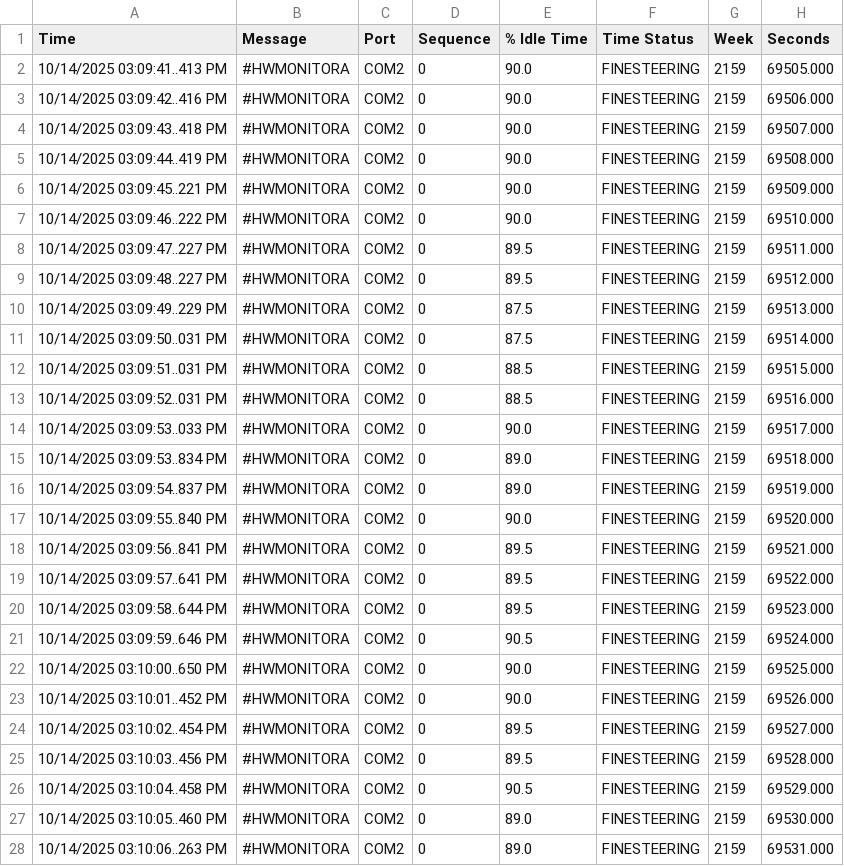
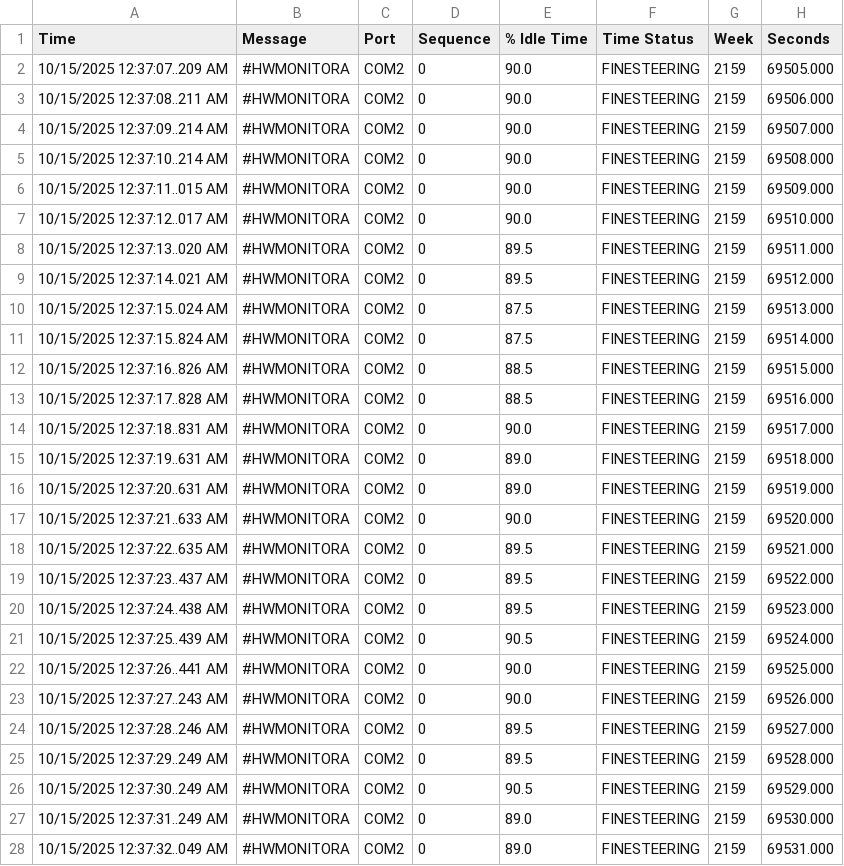
Before and after one commit to andylam404/OEM719-Log-Parser, a CSV file: OEM719 Log Parser LabVIEW/src/Test Data/GPS HWMONITOR.csv, drawn as a sheet; only a part is shown; the diff covers the shown part only; the diff names each change by its address in the sheet, - before the commit and + after, or states it on an @@ line.

```diff
--- a/OEM719 Log Parser LabVIEW/src/Test Data/GPS HWMONITOR.csv
+++ b/OEM719 Log Parser LabVIEW/src/Test Data/GPS HWMONITOR.csv
-A2 (Time): 10/14/2025 03:09:41..413 PM
+A2 (Time): 10/15/2025 12:37:07..209 AM
-A3 (Time): 10/14/2025 03:09:42..416 PM
+A3 (Time): 10/15/2025 12:37:08..211 AM
-A4 (Time): 10/14/2025 03:09:43..418 PM
+A4 (Time): 10/15/2025 12:37:09..214 AM
-A5 (Time): 10/14/2025 03:09:44..419 PM
+A5 (Time): 10/15/2025 12:37:10..214 AM
-A6 (Time): 10/14/2025 03:09:45..221 PM
+A6 (Time): 10/15/2025 12:37:11..015 AM
-A7 (Time): 10/14/2025 03:09:46..222 PM
+A7 (Time): 10/15/2025 12:37:12..017 AM
-A8 (Time): 10/14/2025 03:09:47..227 PM
+A8 (Time): 10/15/2025 12:37:13..020 AM
-A9 (Time): 10/14/2025 03:09:48..227 PM
+A9 (Time): 10/15/2025 12:37:14..021 AM
-A10 (Time): 10/14/2025 03:09:49..229 PM
+A10 (Time): 10/15/2025 12:37:15..024 AM
-A11 (Time): 10/14/2025 03:09:50..031 PM
+A11 (Time): 10/15/2025 12:37:15..824 AM
-A12 (Time): 10/14/2025 03:09:51..031 PM
+A12 (Time): 10/15/2025 12:37:16..826 AM
-A13 (Time): 10/14/2025 03:09:52..031 PM
+A13 (Time): 10/15/2025 12:37:17..828 AM
-A14 (Time): 10/14/2025 03:09:53..033 PM
+A14 (Time): 10/15/2025 12:37:18..831 AM
-A15 (Time): 10/14/2025 03:09:53..834 PM
+A15 (Time): 10/15/2025 12:37:19..631 AM
-A16 (Time): 10/14/2025 03:09:54..837 PM
+A16 (Time): 10/15/2025 12:37:20..631 AM
-A17 (Time): 10/14/2025 03:09:55..840 PM
+A17 (Time): 10/15/2025 12:37:21..633 AM
-A18 (Time): 10/14/2025 03:09:56..841 PM
+A18 (Time): 10/15/2025 12:37:22..635 AM
-A19 (Time): 10/14/2025 03:09:57..641 PM
+A19 (Time): 10/15/2025 12:37:23..437 AM
-A20 (Time): 10/14/2025 03:09:58..644 PM
+A20 (Time): 10/15/2025 12:37:24..438 AM
-A21 (Time): 10/14/2025 03:09:59..646 PM
+A21 (Time): 10/15/2025 12:37:25..439 AM
-A22 (Time): 10/14/2025 03:10:00..650 PM
+A22 (Time): 10/15/2025 12:37:26..441 AM
-A23 (Time): 10/14/2025 03:10:01..452 PM
+A23 (Time): 10/15/2025 12:37:27..243 AM
-A24 (Time): 10/14/2025 03:10:02..454 PM
+A24 (Time): 10/15/2025 12:37:28..246 AM
-A25 (Time): 10/14/2025 03:10:03..456 PM
+A25 (Time): 10/15/2025 12:37:29..249 AM
-A26 (Time): 10/14/2025 03:10:04..458 PM
+A26 (Time): 10/15/2025 12:37:30..249 AM
-A27 (Time): 10/14/2025 03:10:05..460 PM
+A27 (Time): 10/15/2025 12:37:31..249 AM
-A28 (Time): 10/14/2025 03:10:06..263 PM
+A28 (Time): 10/15/2025 12:37:32..049 AM
```
Also changed, not shown: 5 edited cells elsewhere in this file, OEM719 Log Parser LabVIEW/src/Test Data/BESTXYZ.csv, OEM719 Log Parser LabVIEW/src/Test Data/GPS PSRDOP.csv, 23 other files.
